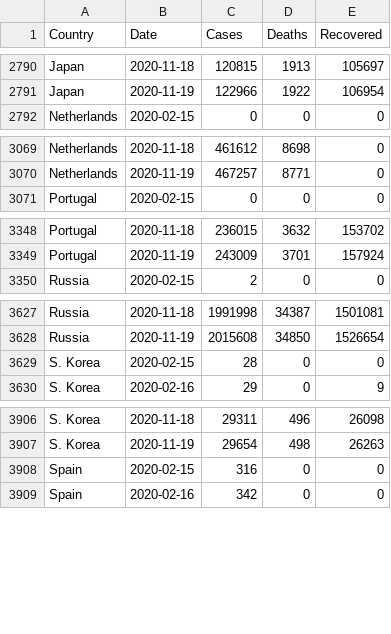
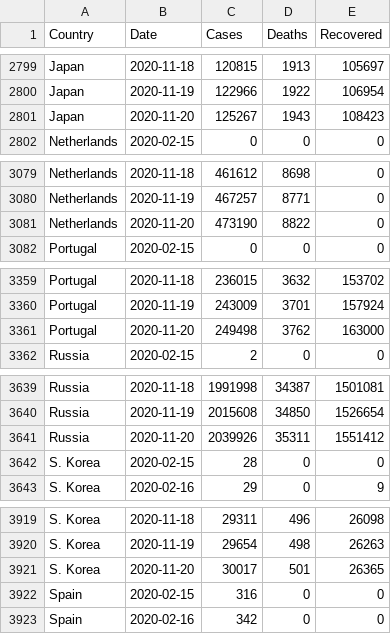
Before and after one commit to MMR-19/COVID-19-Data, a CSV file: COVID-19 Global.csv, drawn as a sheet; only a part is shown, gaps mark what is left out; the diff covers the shown part only; the diff names each change by its address in the sheet, - before the commit and + after, or states it on an @@ line.

```diff
--- a/COVID-19 Global.csv
+++ b/COVID-19 Global.csv
+row 2801: Japan | 2020-11-20 | 125267 | 1943 | 108423
+row 3081: Netherlands | 2020-11-20 | 473190 | 8822 | 0
+row 3361: Portugal | 2020-11-20 | 249498 | 3762 | 163000
+row 3641: Russia | 2020-11-20 | 2039926 | 35311 | 1551412
+row 3921: S. Korea | 2020-11-20 | 30017 | 501 | 26365
```
Also changed, not shown: 13 added rows and 1 edited cell elsewhere in this file.
